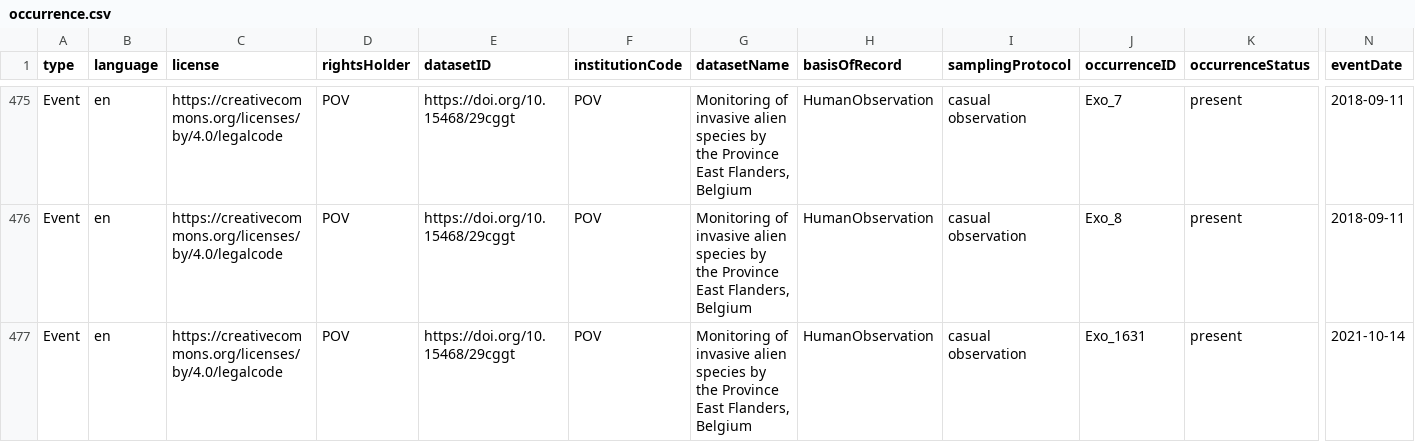
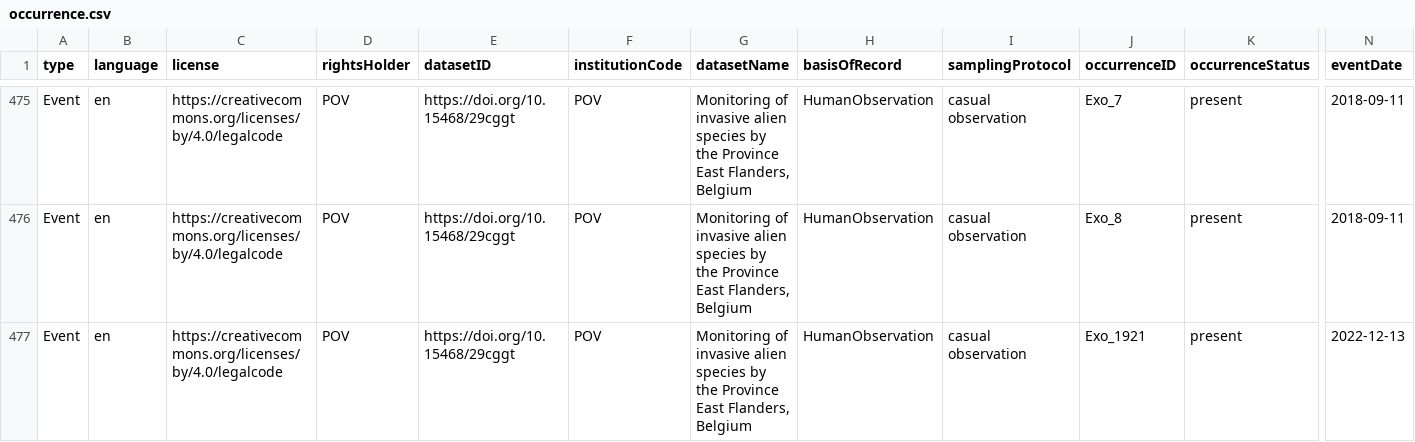
Before and after one commit to riparias/pcm-ias-plants-occurrences, a CSV file: data/processed/occurrence.csv, drawn as a sheet; only a part is shown, gaps mark what is left out; the shorter side is filled out with more unchanged rows; rows hold the shown columns only; the diff covers the shown part only; the diff names each change by its address in the sheet, - before the commit and + after, or states it on an @@ line.

Commit message:
[AUTO]Mapping
Files changed:
M	data/processed/occurrence.csv

```diff
--- a/data/processed/occurrence.csv
+++ b/data/processed/occurrence.csv
+row 477: Event | en | https://creativecommons.org/licenses/by/4.0/legalcode | POV | https://doi.org/10.15468/29cggt | POV | Monitoring of invasive alien species by the Province East Flanders, Belgium | HumanObservation | casual observation | Exo_1921 | present | 2022-12-13
```
Also changed, not shown: 2 added rows elsewhere in this file.
